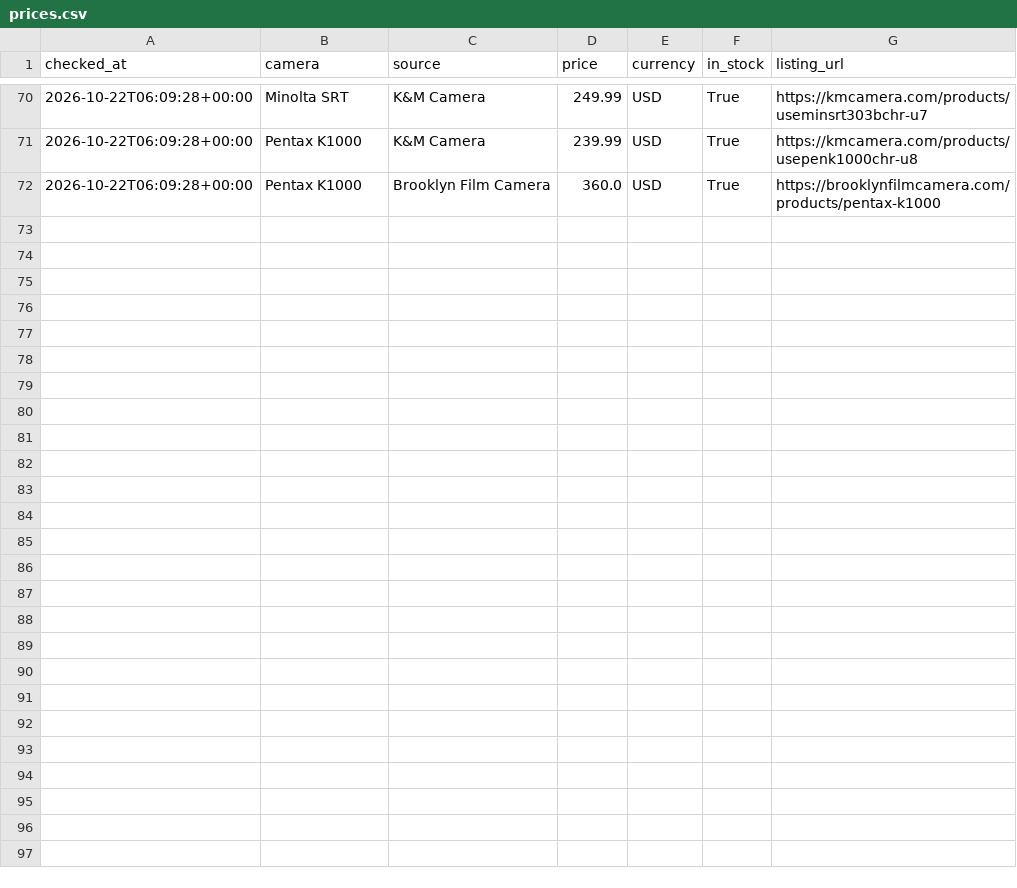
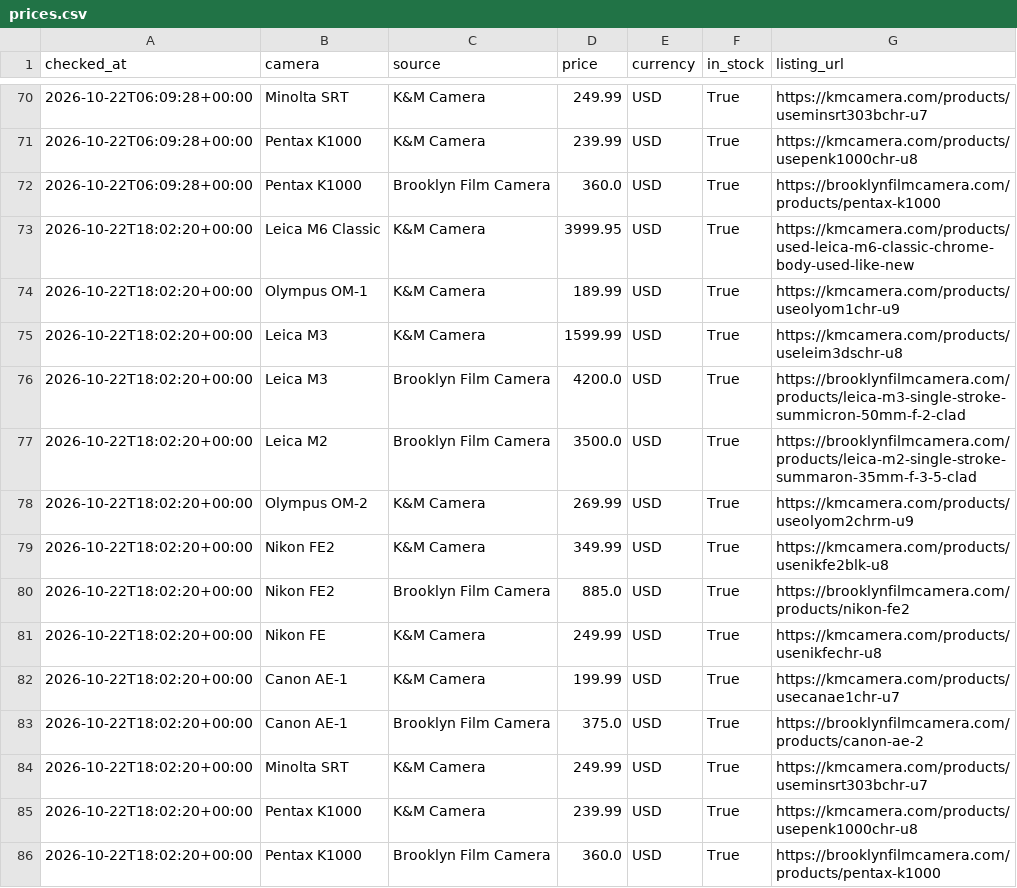
Before and after one commit to evanschneid/camera-price-tracker, a CSV file: data/prices.csv, drawn as a sheet; only a part is shown, gaps mark what is left out; the diff names each change by its address in the sheet, - before the commit and + after, or states it on an @@ line.

```diff
--- a/data/prices.csv
+++ b/data/prices.csv
+row 73: 2026-10-22T18:02:20+00:00 | Leica M6 Classic | K&M Camera | 3999.95 | USD | True | https://kmcamera.com/products/used-leica-m6-classic-chrome-body-used-like-new
+row 74: 2026-10-22T18:02:20+00:00 | Olympus OM-1 | K&M Camera | 189.99 | USD | True | https://kmcamera.com/products/useolyom1chr-u9
+row 75: 2026-10-22T18:02:20+00:00 | Leica M3 | K&M Camera | 1599.99 | USD | True | https://kmcamera.com/products/useleim3dschr-u8
+row 76: 2026-10-22T18:02:20+00:00 | Leica M3 | Brooklyn Film Camera | 4200.0 | USD | True | https://brooklynfilmcamera.com/products/leica-m3-single-stroke-summicron-50mm-f-2-clad
+row 77: 2026-10-22T18:02:20+00:00 | Leica M2 | Brooklyn Film Camera | 3500.0 | USD | True | https://brooklynfilmcamera.com/products/leica-m2-single-stroke-summaron-35mm-f-3-5-clad
+row 78: 2026-10-22T18:02:20+00:00 | Olympus OM-2 | K&M Camera | 269.99 | USD | True | https://kmcamera.com/products/useolyom2chrm-u9
+row 79: 2026-10-22T18:02:20+00:00 | Nikon FE2 | K&M Camera | 349.99 | USD | True | https://kmcamera.com/products/usenikfe2blk-u8
+row 80: 2026-10-22T18:02:20+00:00 | Nikon FE2 | Brooklyn Film Camera | 885.0 | USD | True | https://brooklynfilmcamera.com/products/nikon-fe2
+row 81: 2026-10-22T18:02:20+00:00 | Nikon FE | K&M Camera | 249.99 | USD | True | https://kmcamera.com/products/usenikfechr-u8
+row 82: 2026-10-22T18:02:20+00:00 | Canon AE-1 | K&M Camera | 199.99 | USD | True | https://kmcamera.com/products/usecanae1chr-u7
+row 83: 2026-10-22T18:02:20+00:00 | Canon AE-1 | Brooklyn Film Camera | 375.0 | USD | True | https://brooklynfilmcamera.com/products/canon-ae-2
+row 84: 2026-10-22T18:02:20+00:00 | Minolta SRT | K&M Camera | 249.99 | USD | True | https://kmcamera.com/products/useminsrt303bchr-u7
+row 85: 2026-10-22T18:02:20+00:00 | Pentax K1000 | K&M Camera | 239.99 | USD | True | https://kmcamera.com/products/usepenk1000chr-u8
+row 86: 2026-10-22T18:02:20+00:00 | Pentax K1000 | Brooklyn Film Camera | 360.0 | USD | True | https://brooklynfilmcamera.com/products/pentax-k1000
```
Also changed, not shown: 3 other files.
